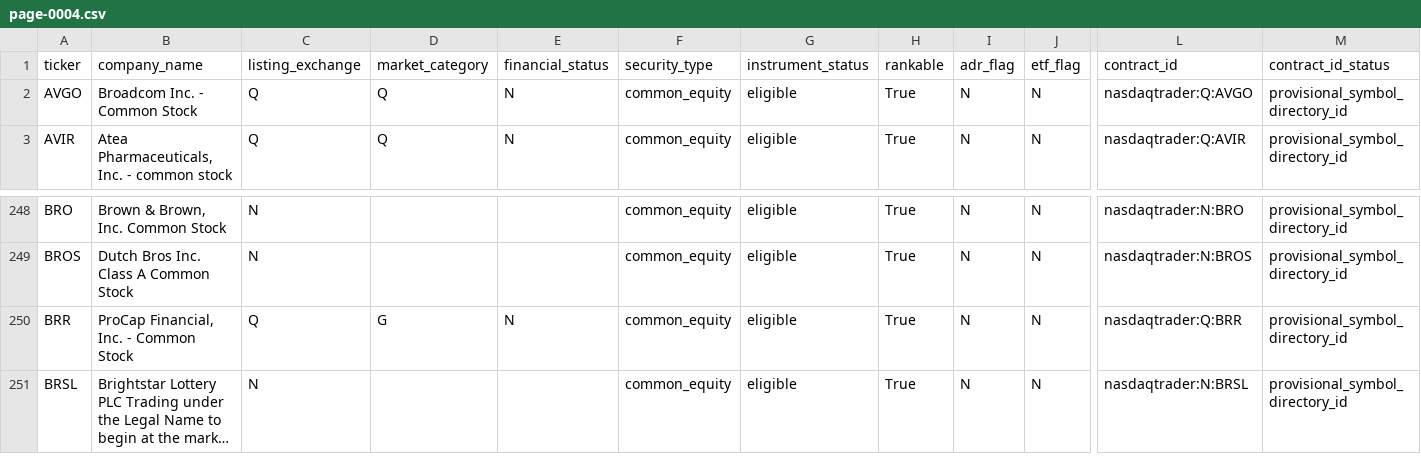
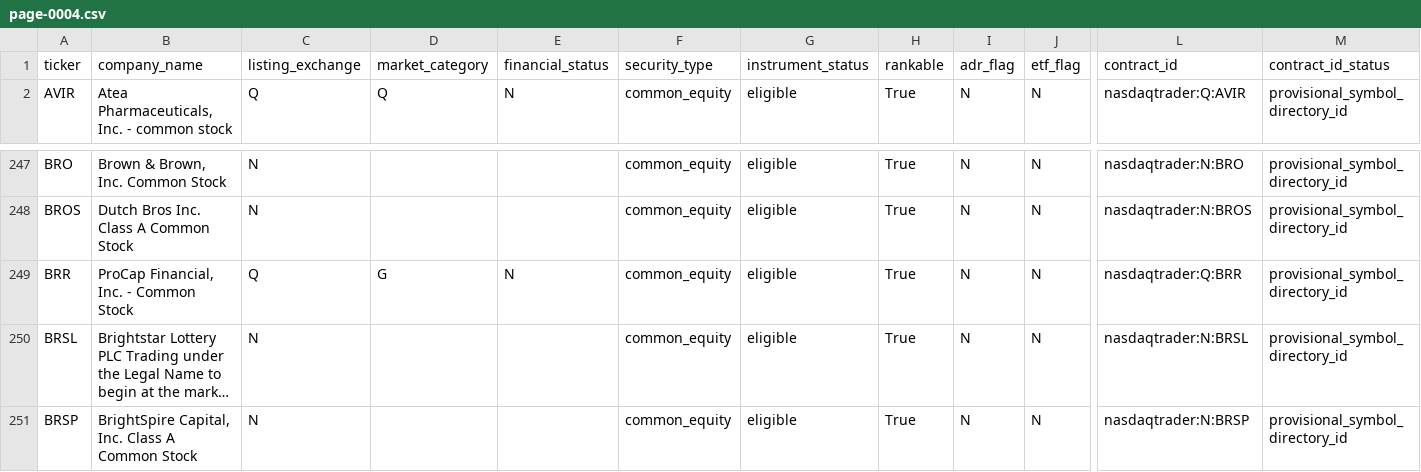
Before and after one commit to chelovekodessa/qrgf-market-data, a CSV file: data/latest/pages/page-0004.csv, drawn as a sheet; only a part is shown, gaps mark what is left out; long unchanged cells end in …; removed rows and columns are numbered as before the commit, all else as after; rows hold the shown columns only; the diff names each change by its address in the sheet, - before the commit and + after, or states it on an @@ line.

```diff
--- a/data/latest/pages/page-0004.csv
+++ b/data/latest/pages/page-0004.csv
-row 2: AVGO | Broadcom Inc. - Common Stock | Q | Q | N | common_equity | eligible | True | N | N | nasdaqtrader:Q:AVGO | provisional_symbol_directory_id
+row 251: BRSP | BrightSpire Capital, Inc. Class A Common Stock | N |  |  | common_equity | eligible | True | N | N | nasdaqtrader:N:BRSP | provisional_symbol_directory_id
```
Also changed, not shown: data/latest/pages/page-0002.csv, data/latest/pages/page-0014.csv, 20 other files.
